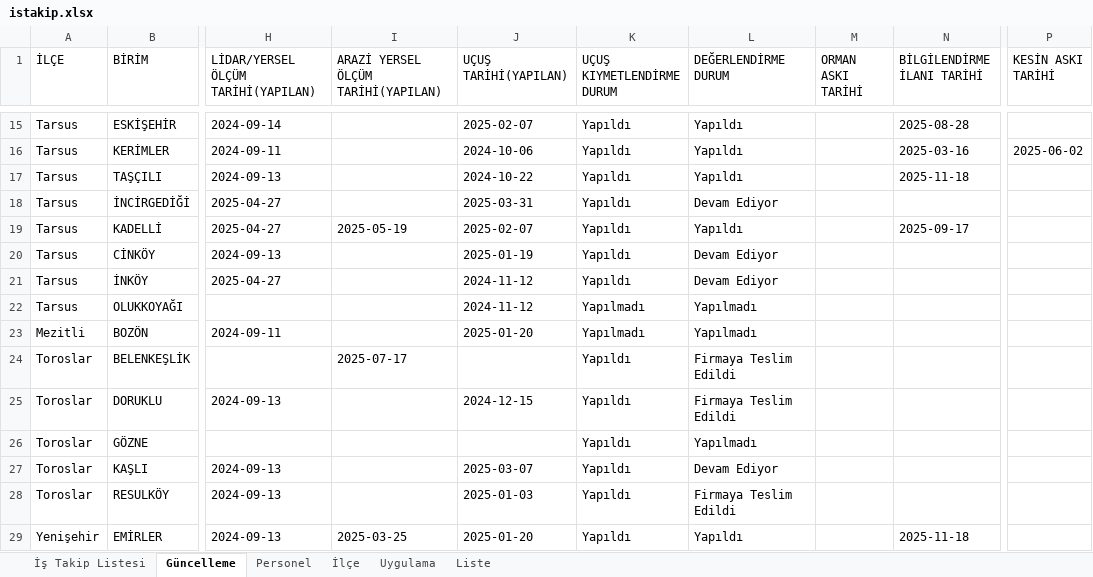
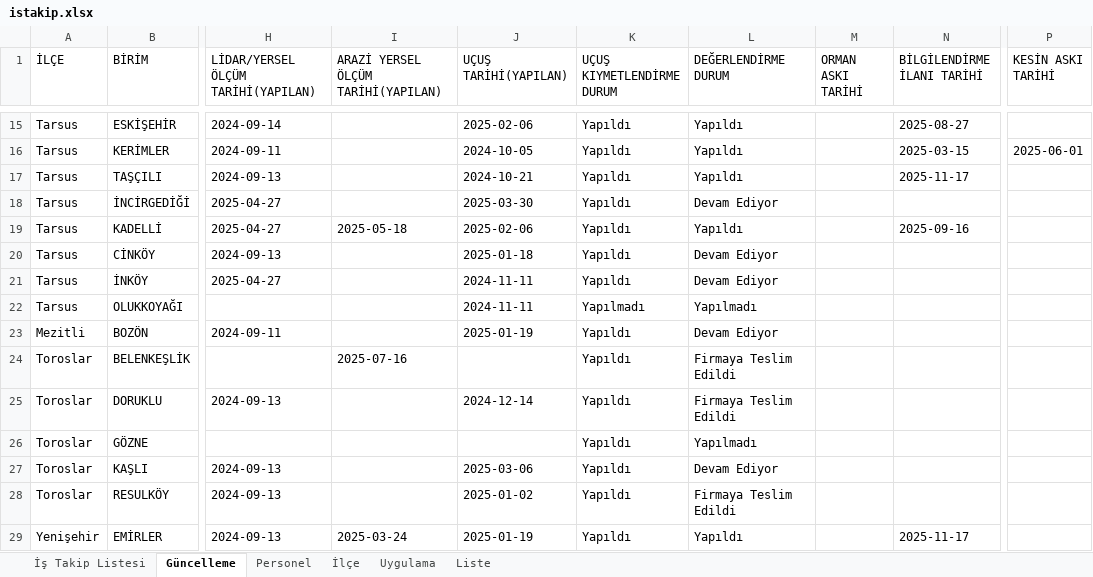
Before and after one commit to gokhangeo/mersinistakip, an Excel workbook: istakip.xlsx, sheet Güncelleme, drawn as a sheet; only a part is shown, gaps mark what is left out; values as stored, in another font and other column widths than the file's, no borders; the diff covers the shown part only; the diff names each change by its address in the sheet, - before the commit and + after, or states it on an @@ line.

Commit message:
İş Takip Güncellemesi - 02.12.2025 12:35:58

```diff
--- a/istakip.xlsx (sheet Güncelleme)
+++ b/istakip.xlsx (sheet Güncelleme)
-J15 (UÇUŞ TARİHİ(YAPILAN)): 2025-02-07
+J15 (UÇUŞ TARİHİ(YAPILAN)): 2025-02-06
-N15 (BİLGİLENDİRME İLANI TARİHİ): 2025-08-28
+N15 (BİLGİLENDİRME İLANI TARİHİ): 2025-08-27
-J16 (UÇUŞ TARİHİ(YAPILAN)): 2024-10-06
+J16 (UÇUŞ TARİHİ(YAPILAN)): 2024-10-05
-N16 (BİLGİLENDİRME İLANI TARİHİ): 2025-03-16
+N16 (BİLGİLENDİRME İLANI TARİHİ): 2025-03-15
-P16 (KESİN ASKI TARİHİ): 2025-06-02
+P16 (KESİN ASKI TARİHİ): 2025-06-01
-J17 (UÇUŞ TARİHİ(YAPILAN)): 2024-10-22
+J17 (UÇUŞ TARİHİ(YAPILAN)): 2024-10-21
-N17 (BİLGİLENDİRME İLANI TARİHİ): 2025-11-18
+N17 (BİLGİLENDİRME İLANI TARİHİ): 2025-11-17
-J18 (UÇUŞ TARİHİ(YAPILAN)): 2025-03-31
+J18 (UÇUŞ TARİHİ(YAPILAN)): 2025-03-30
-I19: 2025-05-19
+I19: 2025-05-18
-J19 (UÇUŞ TARİHİ(YAPILAN)): 2025-02-07
+J19 (UÇUŞ TARİHİ(YAPILAN)): 2025-02-06
-N19 (BİLGİLENDİRME İLANI TARİHİ): 2025-09-17
+N19 (BİLGİLENDİRME İLANI TARİHİ): 2025-09-16
-J20 (UÇUŞ TARİHİ(YAPILAN)): 2025-01-19
+J20 (UÇUŞ TARİHİ(YAPILAN)): 2025-01-18
-J21:J22 (UÇUŞ TARİHİ(YAPILAN)): 2024-11-12
+J21:J22 (UÇUŞ TARİHİ(YAPILAN)): 2024-11-11
-J23 (UÇUŞ TARİHİ(YAPILAN)): 2025-01-20
+J23 (UÇUŞ TARİHİ(YAPILAN)): 2025-01-19
-K23 (UÇUŞ KIYMETLENDİRME DURUM): Yapılmadı
+K23 (UÇUŞ KIYMETLENDİRME DURUM): Yapıldı
-L23 (DEĞERLENDİRME DURUM): Yapılmadı
+L23 (DEĞERLENDİRME DURUM): Devam Ediyor
-I24: 2025-07-17
+I24: 2025-07-16
-J25 (UÇUŞ TARİHİ(YAPILAN)): 2024-12-15
+J25 (UÇUŞ TARİHİ(YAPILAN)): 2024-12-14
-J27 (UÇUŞ TARİHİ(YAPILAN)): 2025-03-07
+J27 (UÇUŞ TARİHİ(YAPILAN)): 2025-03-06
-J28 (UÇUŞ TARİHİ(YAPILAN)): 2025-01-03
+J28 (UÇUŞ TARİHİ(YAPILAN)): 2025-01-02
-I29: 2025-03-25
+I29: 2025-03-24
-J29 (UÇUŞ TARİHİ(YAPILAN)): 2025-01-20
+J29 (UÇUŞ TARİHİ(YAPILAN)): 2025-01-19
-N29 (BİLGİLENDİRME İLANI TARİHİ): 2025-11-18
+N29 (BİLGİLENDİRME İLANI TARİHİ): 2025-11-17
```
Also changed, not shown: 31 edited cells elsewhere in this sheet, sheet İş Takip Listesi.
